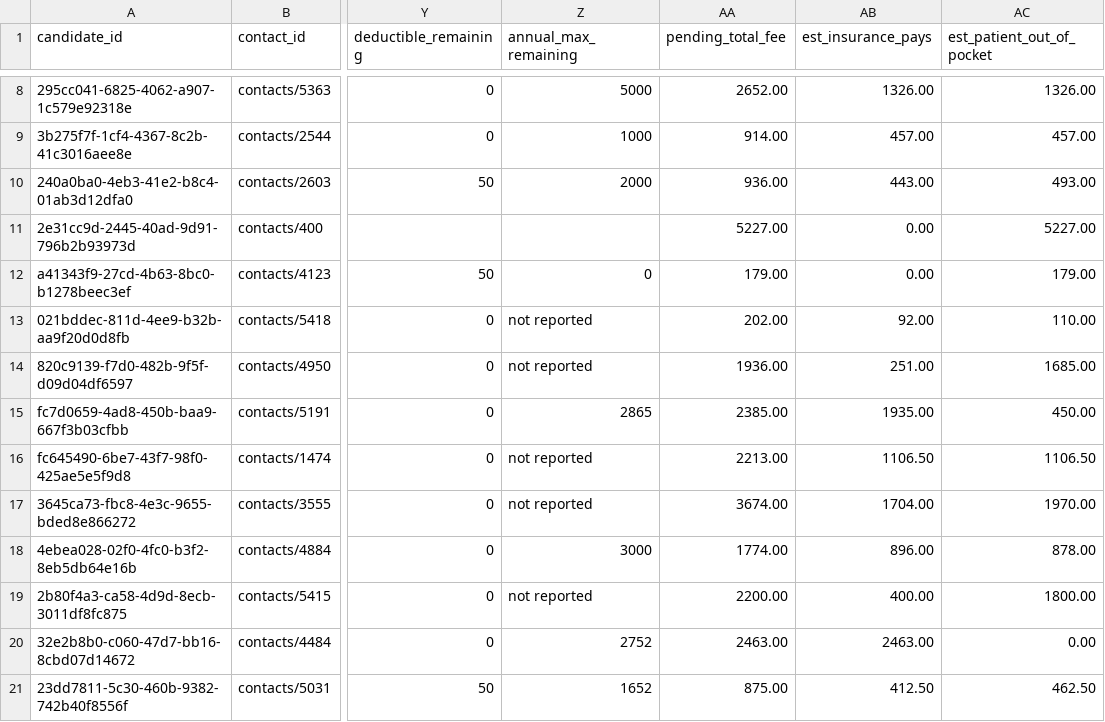
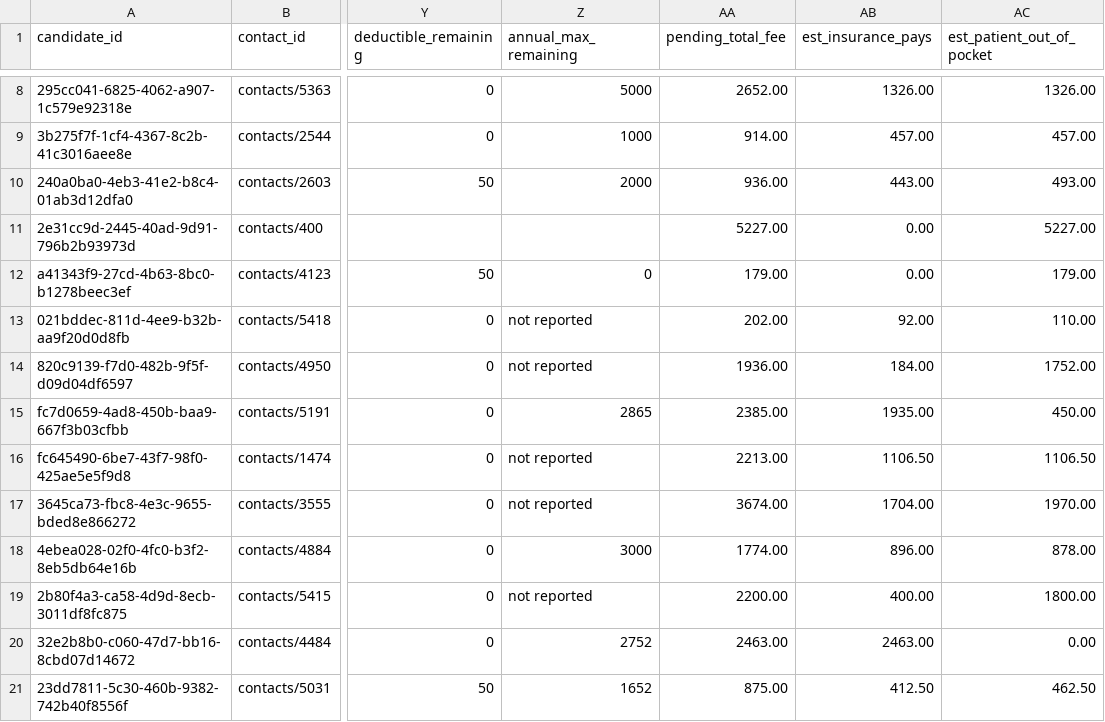
Before and after one commit to nithin261829/nithin-work-trial, a CSV file: 01_patients/patients.csv, drawn as a sheet; only a part is shown, gaps mark what is left out; the diff names each change by its address in the sheet, - before the commit and + after, or states it on an @@ line.

```diff
--- a/01_patients/patients.csv
+++ b/01_patients/patients.csv
-AB14 (est_insurance_pays): 251.00
+AB14 (est_insurance_pays): 184.00
-AC14 (est_patient_out_of_pocket): 1685.00
+AC14 (est_patient_out_of_pocket): 1752.00
```
Also changed, not shown: final_patient_coverage_report.csv, final_procedure_detail.csv, 5 other files.
